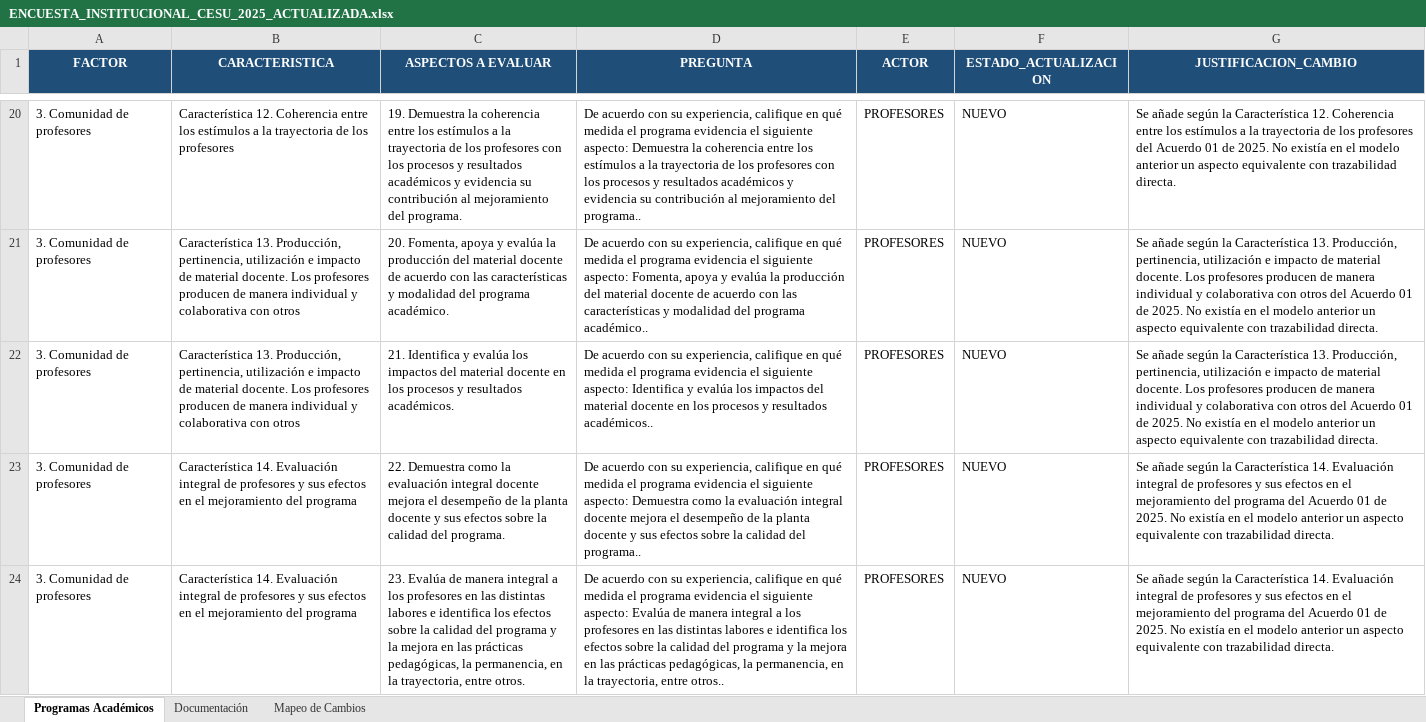
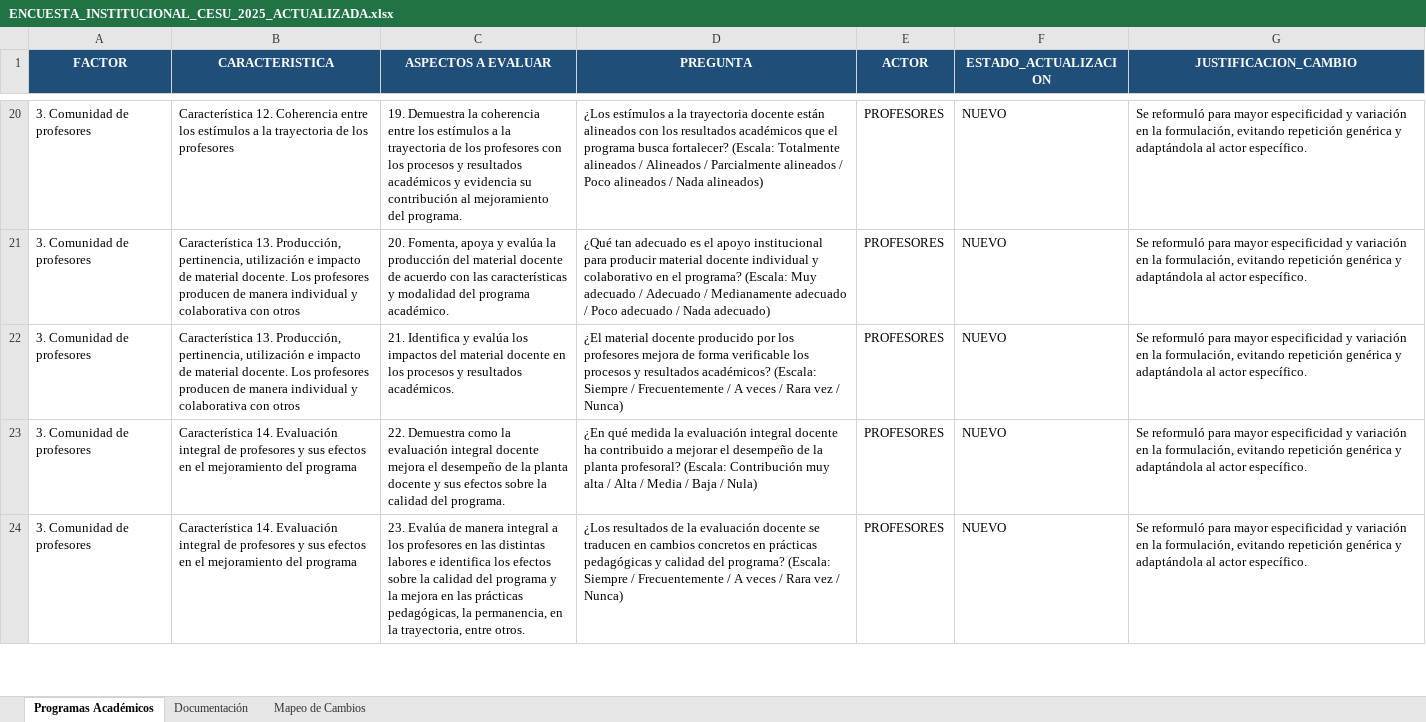
Before and after one commit to juliancourse07/acreditacion-uniputumayo, an Excel workbook: ENCUESTA_INSTITUCIONAL_CESU_2025_ACTUALIZADA.xlsx, sheet Programas Académicos, drawn as a sheet; only a part is shown, gaps mark what is left out; values as stored, in another font and other column widths than the file's, no borders; the diff covers the shown part only; the diff names each change by its address in the sheet, - before the commit and + after, or states it on an @@ line.

```diff
--- a/ENCUESTA_INSTITUCIONAL_CESU_2025_ACTUALIZADA.xlsx (sheet Programas Académicos)
+++ b/ENCUESTA_INSTITUCIONAL_CESU_2025_ACTUALIZADA.xlsx (sheet Programas Académicos)
-D20 (PREGUNTA): De acuerdo con su experiencia, califique en qué medida el programa evidencia el siguiente aspecto: Demuestra la coherencia entre los estímulos a la trayectoria de los profesores con los procesos y resultados académicos y evidencia su contribución al mejoramiento del programa..
+D20 (PREGUNTA): ¿Los estímulos a la trayectoria docente están alineados con los resultados académicos que el programa busca fortalecer? (Escala: Totalmente alineados / Alineados / Parcialmente alineados / Poco alineados / Nada alineados)
-G20 (JUSTIFICACION_CAMBIO): Se añade según la Característica 12. Coherencia entre los estímulos a la trayectoria de los profesores del Acuerdo 01 de 2025. No existía en el modelo anterior un aspecto equivalente con trazabilidad directa.
+G20 (JUSTIFICACION_CAMBIO): Se reformuló para mayor especificidad y variación en la formulación, evitando repetición genérica y adaptándola al actor específico.
-D21 (PREGUNTA): De acuerdo con su experiencia, califique en qué medida el programa evidencia el siguiente aspecto: Fomenta, apoya y evalúa la producción del material docente de acuerdo con las características y modalidad del programa académico..
+D21 (PREGUNTA): ¿Qué tan adecuado es el apoyo institucional para producir material docente individual y colaborativo en el programa? (Escala: Muy adecuado / Adecuado / Medianamente adecuado / Poco adecuado / Nada adecuado)
-G21:G22 (JUSTIFICACION_CAMBIO): Se añade según la Característica 13. Producción, pertinencia, utilización e impacto de material docente. Los profesores producen de manera individual y colaborativa con otros del Acuerdo 01 de 2025. No existía en el modelo anterior un aspecto equivalente con trazabilidad directa.
+G21:G22 (JUSTIFICACION_CAMBIO): Se reformuló para mayor especificidad y variación en la formulación, evitando repetición genérica y adaptándola al actor específico.
-D22 (PREGUNTA): De acuerdo con su experiencia, califique en qué medida el programa evidencia el siguiente aspecto: Identifica y evalúa los impactos del material docente en los procesos y resultados académicos..
+D22 (PREGUNTA): ¿El material docente producido por los profesores mejora de forma verificable los procesos y resultados académicos? (Escala: Siempre / Frecuentemente / A veces / Rara vez / Nunca)
-D23 (PREGUNTA): De acuerdo con su experiencia, califique en qué medida el programa evidencia el siguiente aspecto: Demuestra como la evaluación integral docente mejora el desempeño de la planta docente y sus efectos sobre la calidad del programa..
+D23 (PREGUNTA): ¿En qué medida la evaluación integral docente ha contribuido a mejorar el desempeño de la planta profesoral? (Escala: Contribución muy alta / Alta / Media / Baja / Nula)
-G23:G24 (JUSTIFICACION_CAMBIO): Se añade según la Característica 14. Evaluación integral de profesores y sus efectos en el mejoramiento del programa del Acuerdo 01 de 2025. No existía en el modelo anterior un aspecto equivalente con trazabilidad directa.
+G23:G24 (JUSTIFICACION_CAMBIO): Se reformuló para mayor especificidad y variación en la formulación, evitando repetición genérica y adaptándola al actor específico.
-D24 (PREGUNTA): De acuerdo con su experiencia, califique en qué medida el programa evidencia el siguiente aspecto: Evalúa de manera integral a los profesores en las distintas labores e identifica los efectos sobre la calidad del programa y la mejora en las prácticas pedagógicas, la permanencia, en la trayectoria, entre otros..
+D24 (PREGUNTA): ¿Los resultados de la evaluación docente se traducen en cambios concretos en prácticas pedagógicas y calidad del programa? (Escala: Siempre / Frecuentemente / A veces / Rara vez / Nunca)
```
Also changed, not shown: 130 edited cells elsewhere in this sheet, 2 other files.
